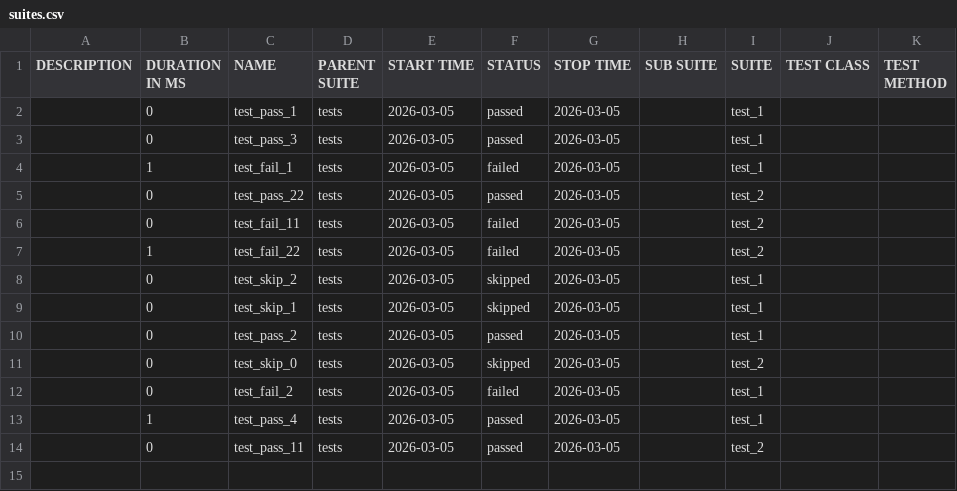
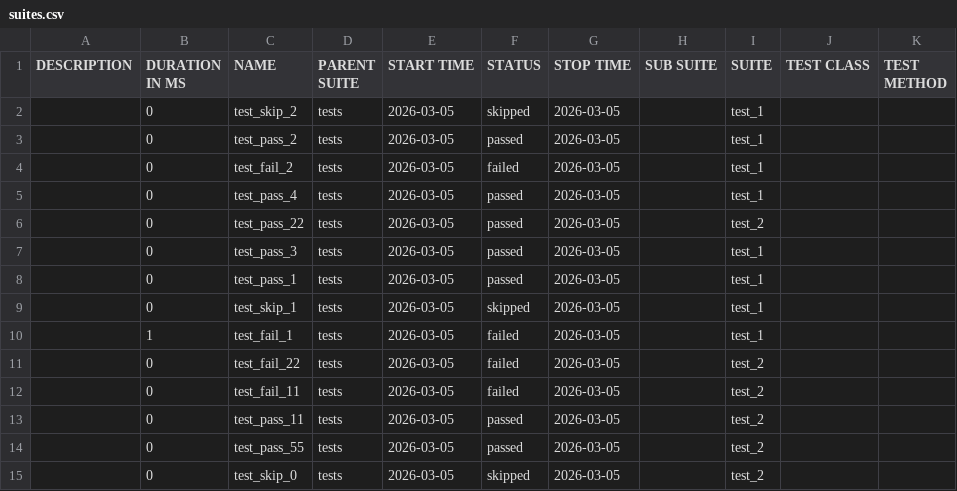
Before and after one commit to NawelChaker/POCallure, a CSV file: data/suites.csv, drawn as a sheet.

```diff
--- a/data/suites.csv
+++ b/data/suites.csv
@@ -1,14 +1,15 @@
 "DESCRIPTION","DURATION IN MS","NAME","PARENT SUITE","START TIME","STATUS","STOP TIME","SUB SUITE","SUITE","TEST CLASS","TEST METHOD"
+"","0","test_skip_2","tests","2026-03-05","skipped","2026-03-05","","test_1","",""
+"","0","test_pass_2","tests","2026-03-05","passed","2026-03-05","","test_1","",""
+"","0","test_fail_2","tests","2026-03-05","failed","2026-03-05","","test_1","",""
+"","0","test_pass_4","tests","2026-03-05","passed","2026-03-05","","test_1","",""
+"","0","test_pass_22","tests","2026-03-05","passed","2026-03-05","","test_2","",""
+"","0","test_pass_3","tests","2026-03-05","passed","2026-03-05","","test_1","",""
 "","0","test_pass_1","tests","2026-03-05","passed","2026-03-05","","test_1","",""
-"","0","test_pass_3","tests","2026-03-05","passed","2026-03-05","","test_1","",""
+"","0","test_skip_1","tests","2026-03-05","skipped","2026-03-05","","test_1","",""
 "","1","test_fail_1","tests","2026-03-05","failed","2026-03-05","","test_1","",""
-"","0","test_pass_22","tests","2026-03-05","passed","2026-03-05","","test_2","",""
+"","0","test_fail_22","tests","2026-03-05","failed","2026-03-05","","test_2","",""
 "","0","test_fail_11","tests","2026-03-05","failed","2026-03-05","","test_2","",""
-"","1","test_fail_22","tests","2026-03-05","failed","2026-03-05","","test_2","",""
-"","0","test_skip_2","tests","2026-03-05","skipped","2026-03-05","","test_1","",""
-"","0","test_skip_1","tests","2026-03-05","skipped","2026-03-05","","test_1","",""
-"","0","test_pass_2","tests","2026-03-05","passed","2026-03-05","","test_1","",""
+"","0","test_pass_11","tests","2026-03-05","passed","2026-03-05","","test_2","",""
+"","0","test_pass_55","tests","2026-03-05","passed","2026-03-05","","test_2","",""
 "","0","test_skip_0","tests","2026-03-05","skipped","2026-03-05","","test_2","",""
-"","0","test_fail_2","tests","2026-03-05","failed","2026-03-05","","test_1","",""
-"","1","test_pass_4","tests","2026-03-05","passed","2026-03-05","","test_1","",""
-"","0","test_pass_11","tests","2026-03-05","passed","2026-03-05","","test_2","",""
```
Also changed, not shown: 51 other files.
